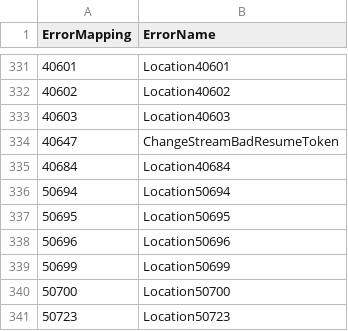
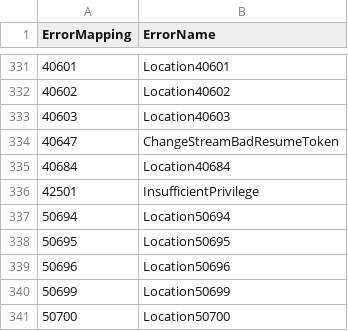
Before and after one commit to vtarassov/documentdb, a CSV file: error_mappings.csv, drawn as a sheet; only a part is shown, gaps mark what is left out; the shorter side is filled out with more unchanged rows; the diff names each change by its address in the sheet, - before the commit and + after, or states it on an @@ line.

Commit message:
Merged PR 1600780: DataPlane External Identity Provider User CRUD
### Does this PR have any customer impact?

### Type (Feature, Refactoring, Bugfix, DevOps, Testing, Perf, etc)

### Does it involve schema level changes? (Table, Column, Index, UDF, etc level changes)

### Are you introducing any new config? If yes, do you have tests with and without them being set?

### ChangeLog (Refer [Template](../oss/CHANGELOG.md))

### Description

----
#### AI description  (iteration 1)
#### PR Classification
New feature

#### PR Summary
This pull request introduces CRUD operations for Entra users in the DataPlane.
- `authentication.c`: Added functions to create users with external identity providers, validate identity provider info, and check if the current user is an Entra admin.
- `users.h`: Added new header file defining user CRUD functions and related structures.
- `users.c`: Updated user creation logic to handle external identity providers and added parsing for custom data.
- `api_hooks.c`: Added hooks for creating users with external identity providers and checking user privileges.
<!-- GitOpsUserAgent=GitOps.Apps.Server.pullrequestcopilot -->

```diff
--- a/error_mappings.csv
+++ b/error_mappings.csv
+row 336: 42501 | InsufficientPrivilege
```
Also changed, not shown: documentdb_errors.csv, 12 other files.
